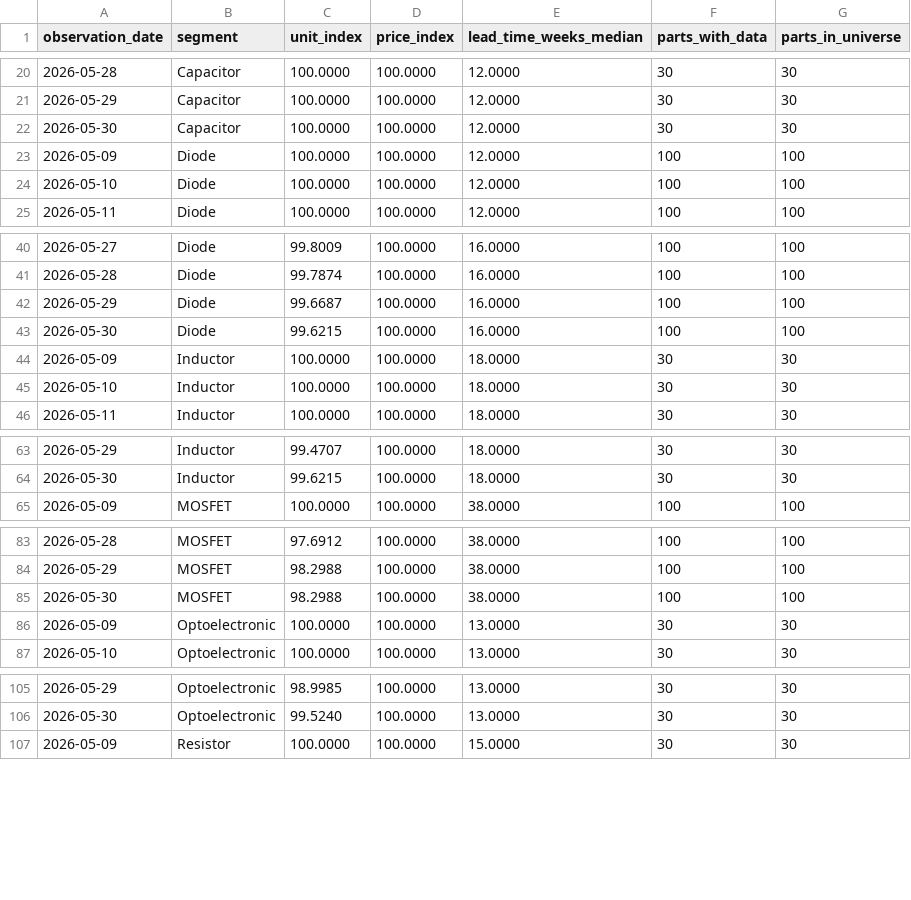
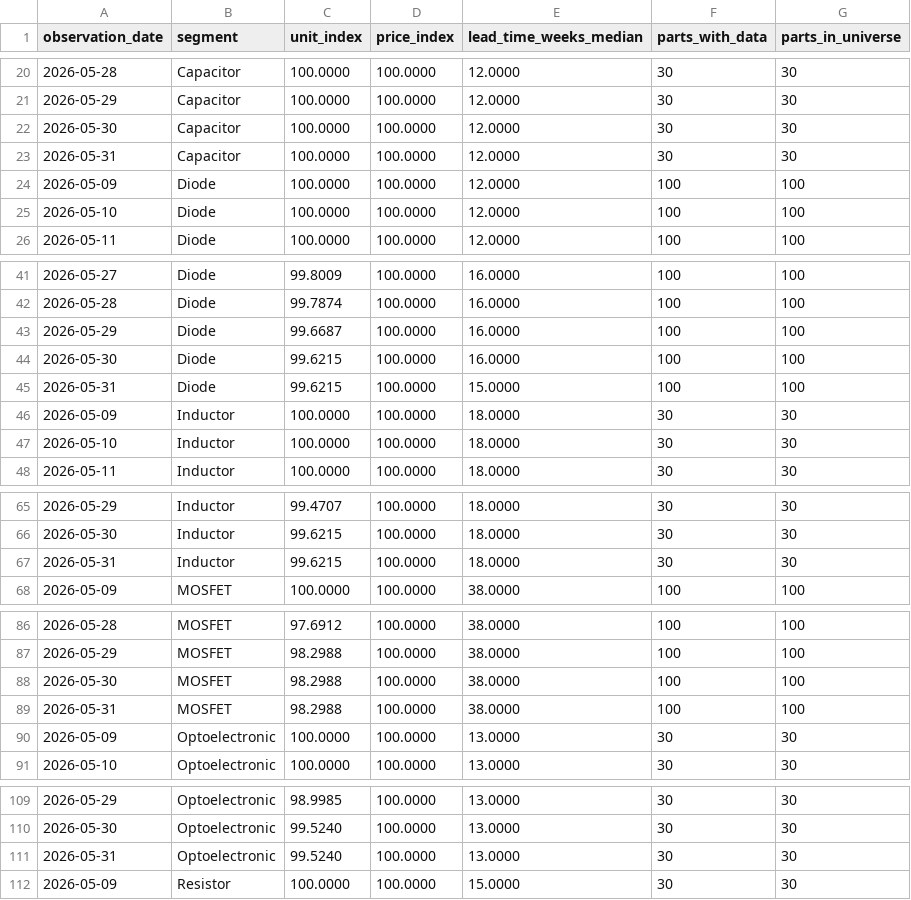
Before and after one commit to yihongzhang728/vishay-channel-tracker, a CSV file: data/indices.csv, drawn as a sheet; only a part is shown, gaps mark what is left out; the diff covers the shown part only; the diff names each change by its address in the sheet, - before the commit and + after, or states it on an @@ line.

```diff
--- a/data/indices.csv
+++ b/data/indices.csv
+row 23: 2026-05-31 | Capacitor | 100.0000 | 100.0000 | 12.0000 | 30 | 30
+row 45: 2026-05-31 | Diode | 99.6215 | 100.0000 | 15.0000 | 100 | 100
+row 67: 2026-05-31 | Inductor | 99.6215 | 100.0000 | 18.0000 | 30 | 30
+row 89: 2026-05-31 | MOSFET | 98.2988 | 100.0000 | 38.0000 | 100 | 100
+row 111: 2026-05-31 | Optoelectronic | 99.5240 | 100.0000 | 13.0000 | 30 | 30
```
Also changed, not shown: 1 added row elsewhere in this file, 2 other files.
